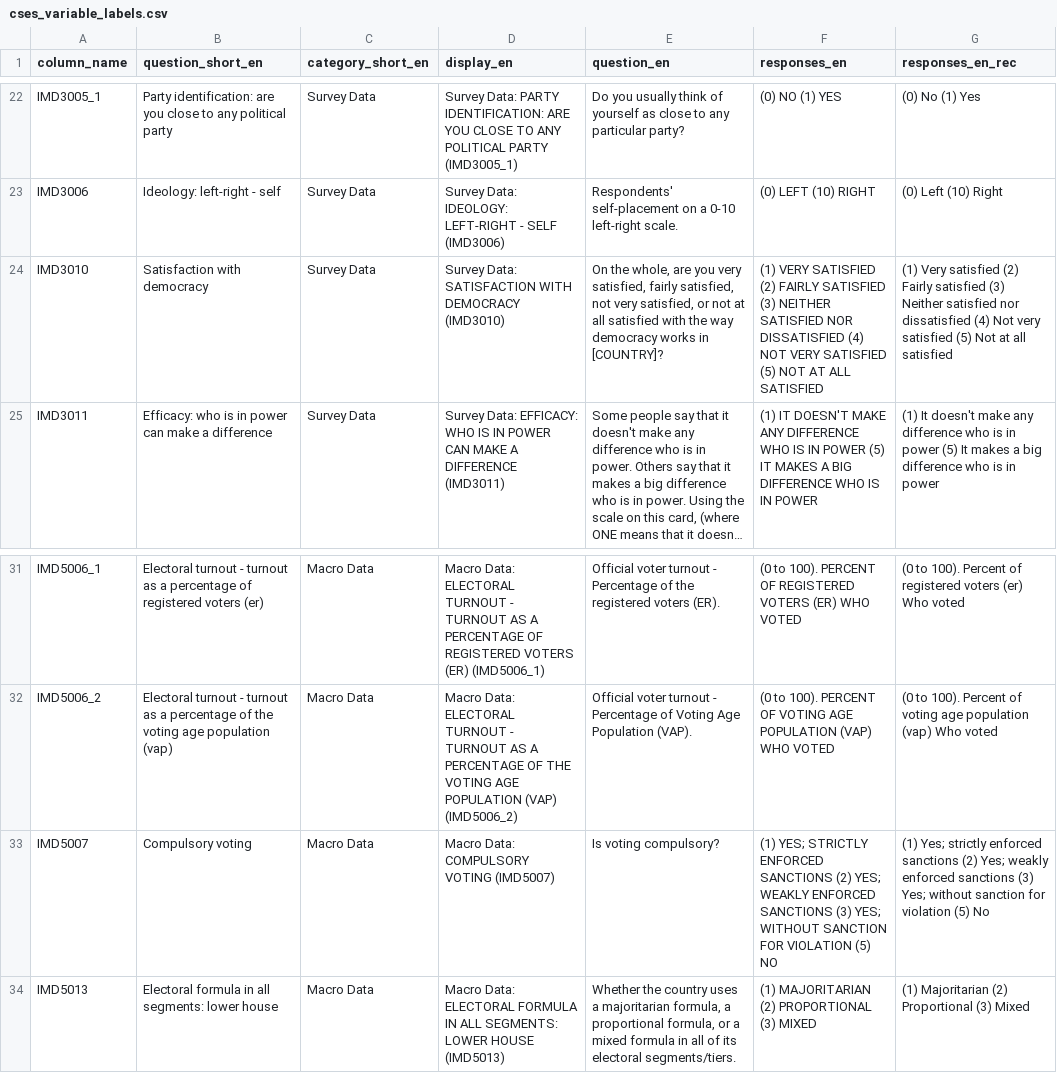
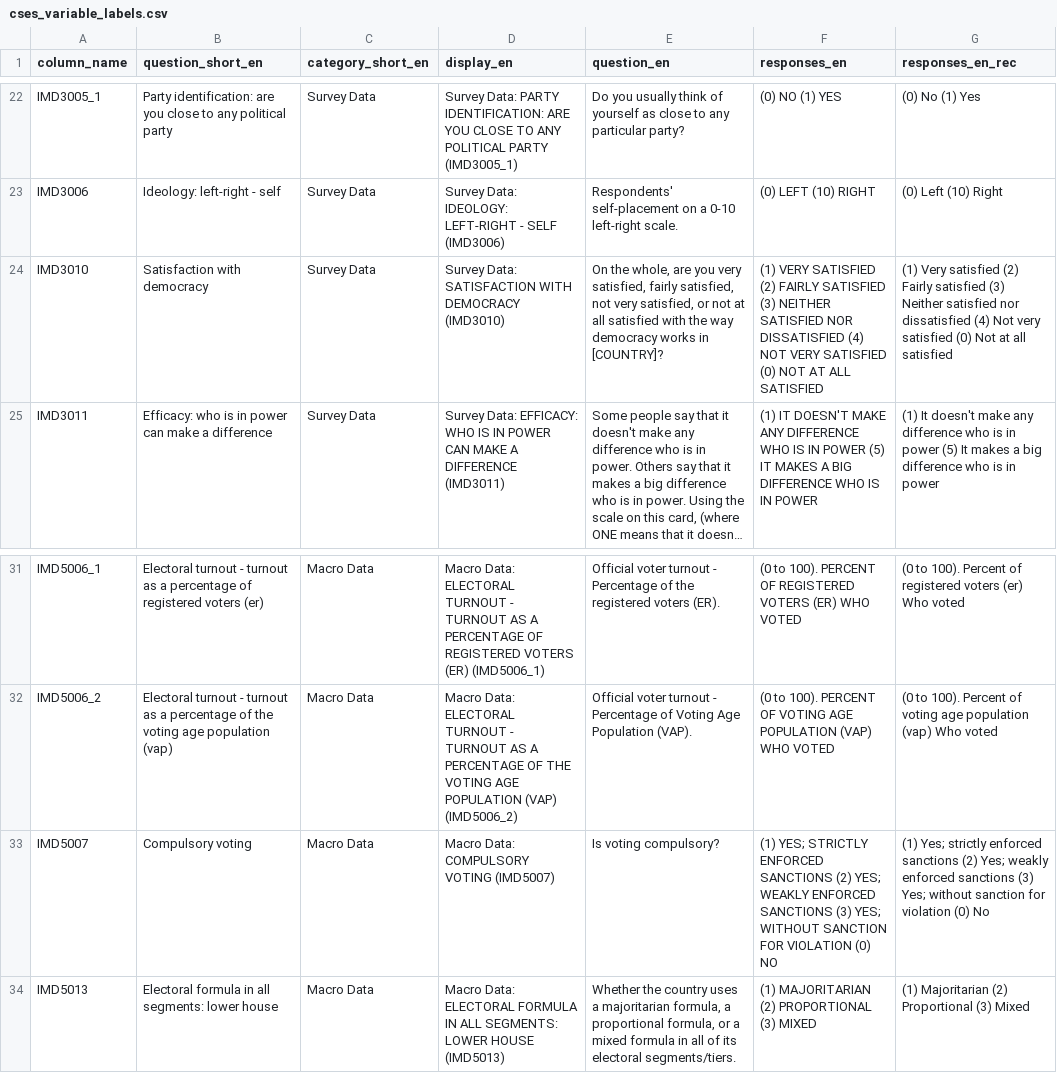
Before and after one commit to lapop-central/cses-shiny, a CSV file: cses_variable_labels.csv, drawn as a sheet; only a part is shown, gaps mark what is left out; long unchanged cells end in …; the diff names each change by its address in the sheet, - before the commit and + after, or states it on an @@ line.

```diff
--- a/cses_variable_labels.csv
+++ b/cses_variable_labels.csv
-F24 (responses_en): …VERY SATISFIED (5) NOT AT…
+F24 (responses_en): …VERY SATISFIED (0) NOT AT…
-G24 (responses_en_rec): …very satisfied (5) Not at…
+G24 (responses_en_rec): …very satisfied (0) Not at…
-F33 (responses_en): …FOR VIOLATION (5) NO
+F33 (responses_en): …FOR VIOLATION (0) NO
-G33 (responses_en_rec): …for violation (5) No
+G33 (responses_en_rec): …for violation (0) No
```
Also changed, not shown: 2 other files.
